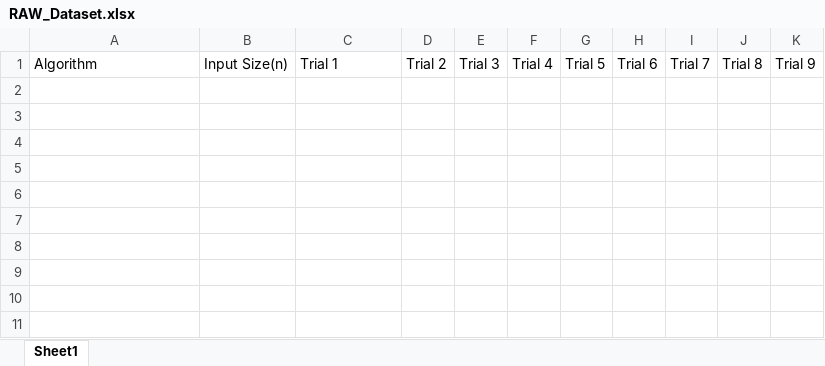
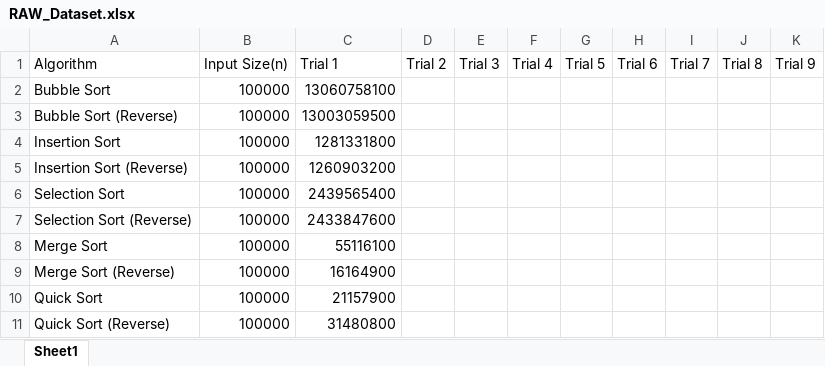
Before and after one commit to RiZuRuZ/Lab3-Sorting, an Excel workbook: excel/100000(n)/RAW_Dataset.xlsx, sheet Sheet1, drawn as a sheet; values as stored, in another font and other column widths than the file's, no borders; the diff names each change by its address in the sheet, - before the commit and + after, or states it on an @@ line.

```diff
--- a/excel/100000(n)/RAW_Dataset.xlsx (sheet Sheet1)
+++ b/excel/100000(n)/RAW_Dataset.xlsx (sheet Sheet1)
+row 2: Bubble Sort | 100000 | 13060758100
+row 3: Bubble Sort (Reverse) | 100000 | 13003059500
+row 4: Insertion Sort | 100000 | 1281331800
+row 5: Insertion Sort (Reverse) | 100000 | 1260903200
+row 6: Selection Sort | 100000 | 2439565400
+row 7: Selection Sort (Reverse) | 100000 | 2433847600
+row 8: Merge Sort | 100000 | 55116100
+row 9: Merge Sort (Reverse) | 100000 | 16164900
+row 10: Quick Sort | 100000 | 21157900
+row 11: Quick Sort (Reverse) | 100000 | 31480800
```
Also changed, not shown: excel/100(n)/AVG_Sort_Dataset.xlsx, excel/100(n)/Random_Dataset.xlsx, 11 other files.
